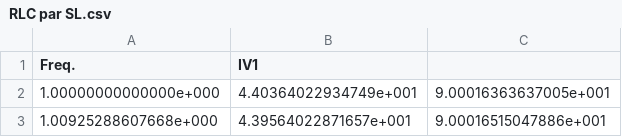
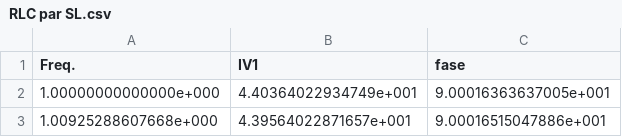
Before and after one commit to MaxGandini/Clase-5, a CSV file: RLC par SL.csv, drawn as a sheet; only a part is shown.

Commit message:
Update RLC par SL.csv

```diff
--- a/RLC par SL.csv
+++ b/RLC par SL.csv
@@ -1,2 +1,2 @@
-Freq.,IV1,
+Freq.,IV1,fase
 1.00000000000000e+000,4.40364022934749e+001,9.00016363637005e+001
```
